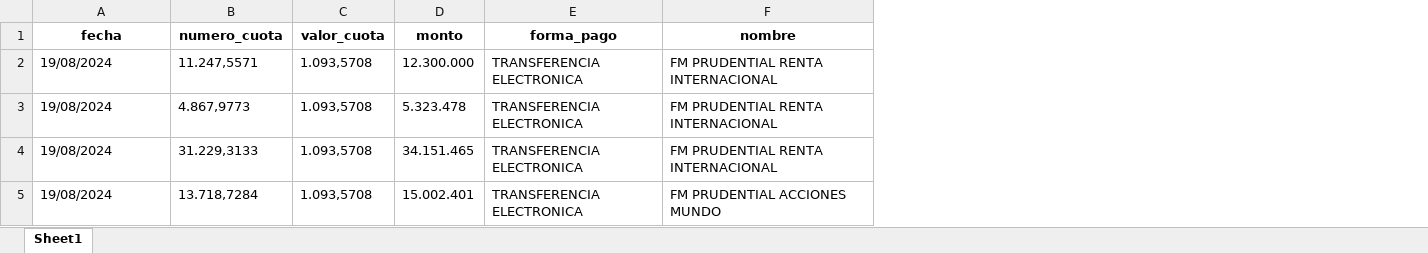
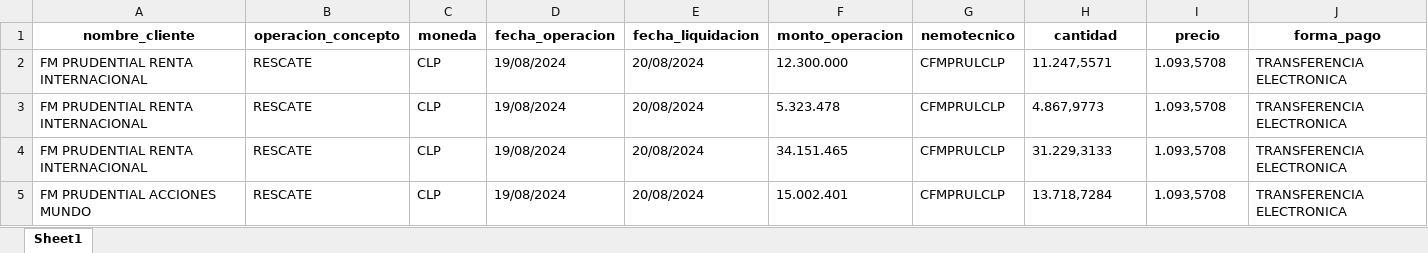
Before and after one commit to Creasys-Risk/parser_delta, an Excel workbook: 20240820/20240820_results.xlsx, sheet Sheet1, drawn as a sheet; values as stored, in another font and other column widths than the file's, no borders; removed rows and columns are numbered as before the commit, all else as after; the diff names each change by its address in the sheet, - before the commit and + after, or states it on an @@ line.

Commit message:
Corrección de columnas
Se agregan datos estáticos faltantes y se reorganizan las columnas

```diff
--- a/20240820/20240820_results.xlsx (sheet Sheet1)
+++ b/20240820/20240820_results.xlsx (sheet Sheet1)
+column A, rows 2-5: FM PRUDENTIAL RENTA INTERNACIONAL | FM PRUDENTIAL RENTA INTERNACIONAL | FM PRUDENTIAL RENTA INTERNACIONAL | FM PRUDENTIAL ACCIONES MUNDO
+column B, rows 2-5: all RESCATE
+column C, rows 2-5: all CLP
+column E, rows 2-5: all 20/08/2024
+column F, rows 2-5: 12.300.000 | 5.323.478 | 34.151.465 | 15.002.401
+column G, rows 2-5: all CFMPRULCLP
-column D, rows 2-5: 12.300.000 | 5.323.478 | 34.151.465 | 15.002.401
-column F, rows 2-5: FM PRUDENTIAL RENTA INTERNACIONAL | FM PRUDENTIAL RENTA INTERNACIONAL | FM PRUDENTIAL RENTA INTERNACIONAL | FM PRUDENTIAL ACCIONES MUNDO
-row 1: fecha | numero_cuota | valor_cuota | monto | forma_pago | nombre
+row 1: nombre_cliente | operacion_concepto | moneda | fecha_operacion | fecha_liquidacion | monto_operacion | nemotecnico | cantidad | precio | forma_pago
```
Also changed, not shown: 1 other file.
